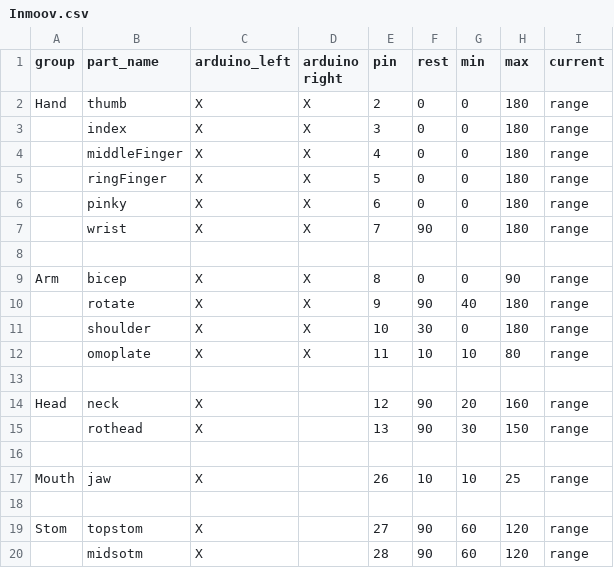
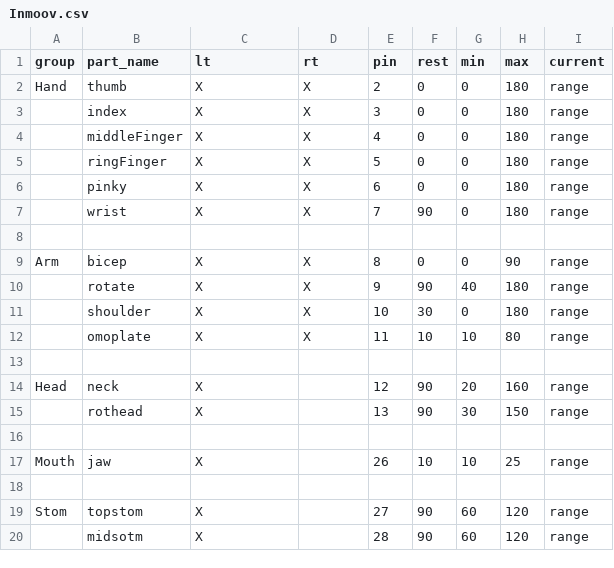
Before and after one commit to BGPU-CERC/inmoov_configurator, a CSV file: client/src/assets/Inmoov.csv, drawn as a sheet.

Commit message:
fix: table

```diff
--- a/client/src/assets/Inmoov.csv
+++ b/client/src/assets/Inmoov.csv
@@ -1,2 +1,2 @@
-group,part_name,arduino_left,arduino right,pin,rest,min,max,current,
+group,part_name,lt,rt,pin,rest,min,max,current,
 Hand,thumb,X,X,2,0,0,180,range,
```
Also changed, not shown: 1 other file.
